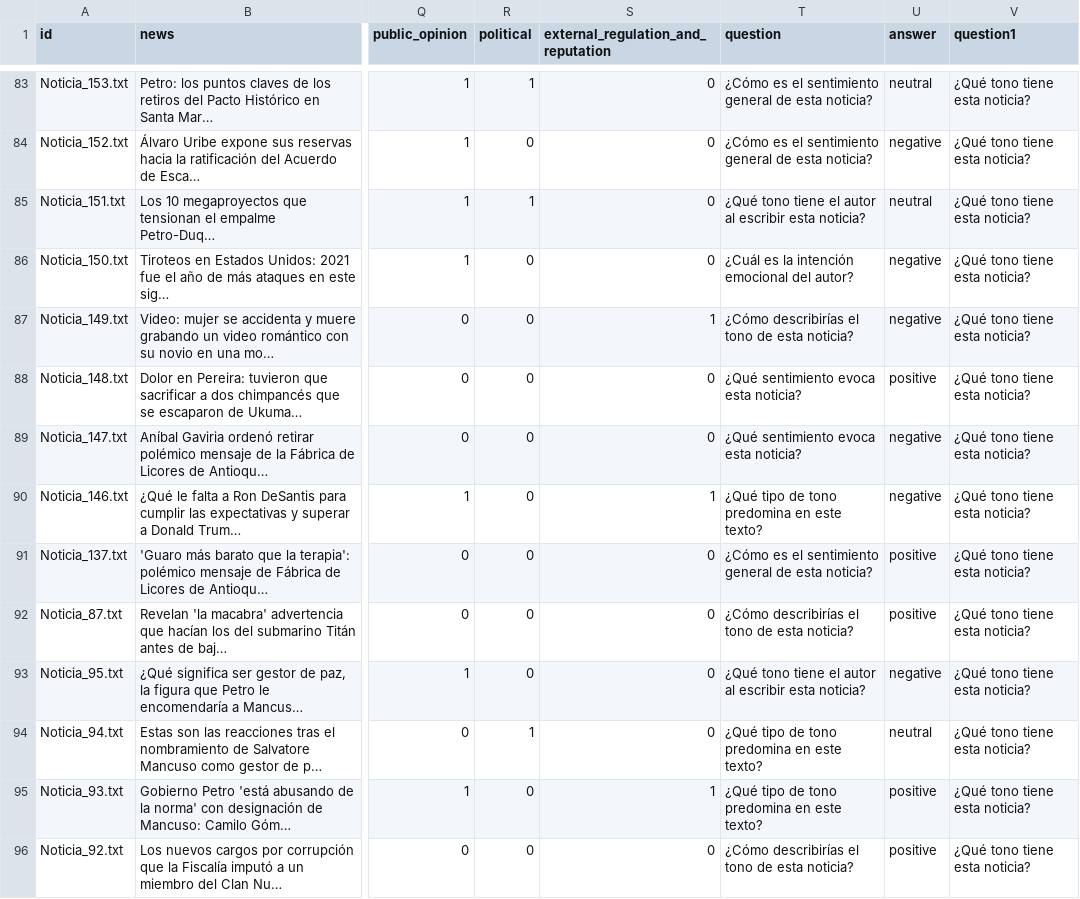
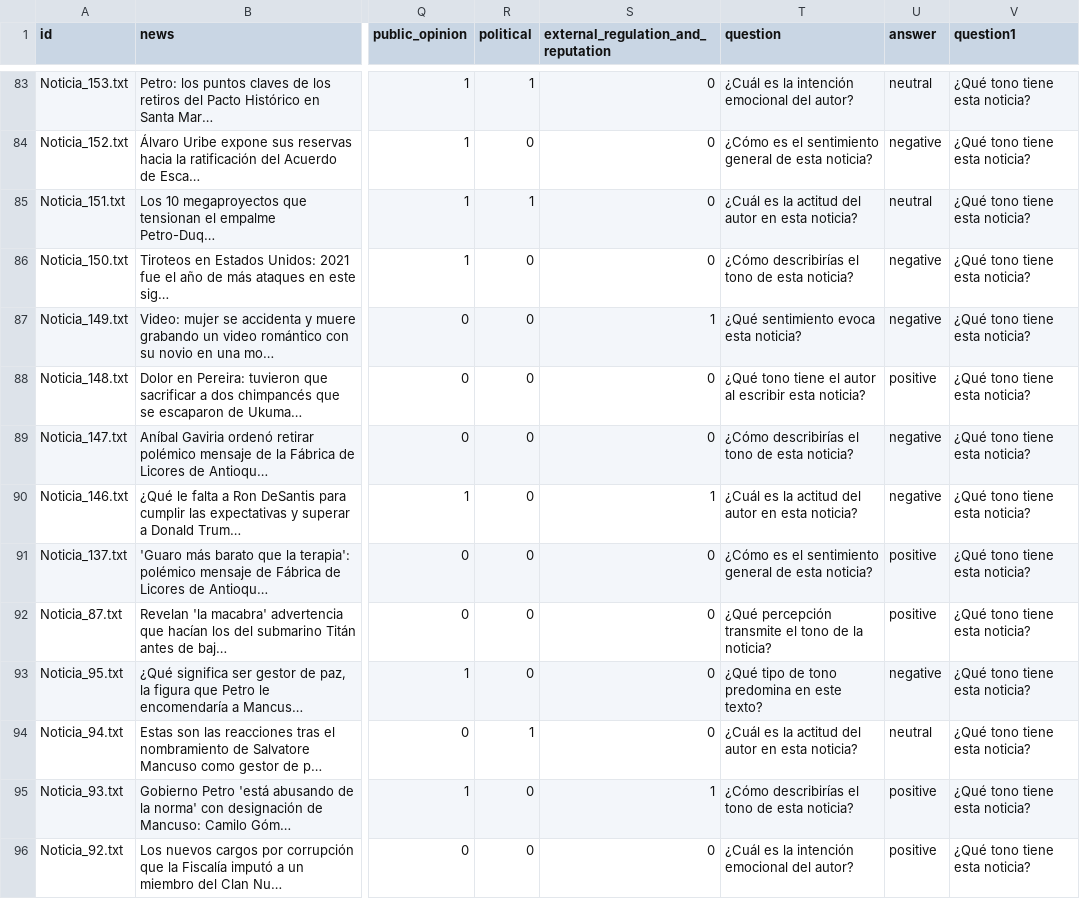
Before and after one commit to BlueAutomata/nlp-media-framing, a CSV file: notebooks/dataset_QA_tono_puro_final.csv, drawn as a sheet; only a part is shown, gaps mark what is left out; long unchanged cells end in …; the diff covers the shown part only; the diff names each change by its address in the sheet, - before the commit and + after, or states it on an @@ line.

```diff
--- a/notebooks/dataset_QA_tono_puro_final.csv
+++ b/notebooks/dataset_QA_tono_puro_final.csv
-T83 (question): ¿Cómo es el sentimiento general de esta noticia?
+T83 (question): ¿Cuál es la intención emocional del autor?
-T85 (question): ¿Qué tono tiene el autor al escribir esta noticia?
+T85 (question): ¿Cuál es la actitud del autor en esta noticia?
-T86 (question): ¿Cuál es la intención emocional del autor?
+T86 (question): ¿Cómo describirías el tono de esta noticia?
-T87 (question): ¿Cómo describirías el tono de esta noticia?
+T87 (question): ¿Qué sentimiento evoca esta noticia?
-T88 (question): ¿Qué sentimiento evoca esta noticia?
+T88 (question): ¿Qué tono tiene el autor al escribir esta noticia?
-T89 (question): ¿Qué sentimiento evoca esta noticia?
+T89 (question): ¿Cómo describirías el tono de esta noticia?
-T90 (question): ¿Qué tipo de tono predomina en este texto?
+T90 (question): ¿Cuál es la actitud del autor en esta noticia?
-T92 (question): ¿Cómo describirías el tono de esta noticia?
+T92 (question): ¿Qué percepción transmite el tono de la noticia?
-T93 (question): ¿Qué tono tiene el autor al escribir esta noticia?
+T93 (question): ¿Qué tipo de tono predomina en este texto?
-T94 (question): ¿Qué tipo de tono predomina en este texto?
+T94 (question): ¿Cuál es la actitud del autor en esta noticia?
-T95 (question): ¿Qué tipo de tono predomina en este texto?
+T95 (question): ¿Cómo describirías el tono de esta noticia?
-T96 (question): ¿Cómo describirías el tono de esta noticia?
+T96 (question): ¿Cuál es la intención emocional del autor?
```
Also changed, not shown: 116 edited cells elsewhere in this file, 2 other files.
